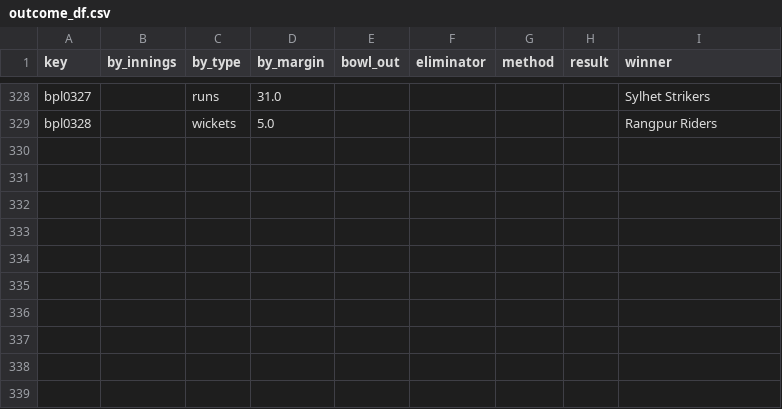
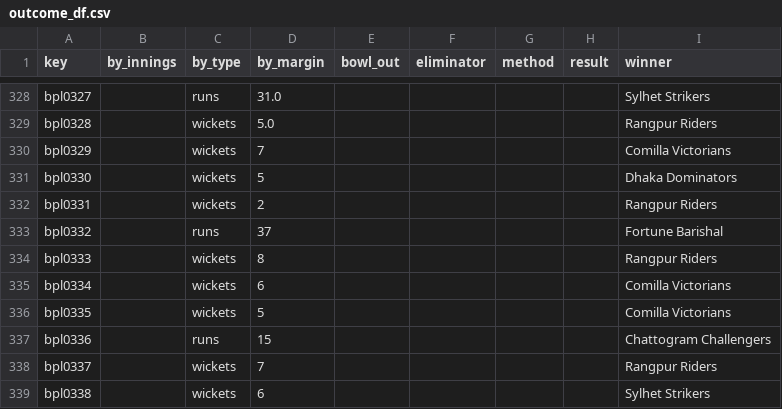
Before and after one commit to sawlachintan/cricket_data, a CSV file: bpl_data/outcome_df.csv, drawn as a sheet; only a part is shown, gaps mark what is left out.

```diff
--- a/bpl_data/outcome_df.csv
+++ b/bpl_data/outcome_df.csv
@@ -329 +329,11 @@ bpl0327,,runs,31.0,,,,,Sylhet Strikers
 bpl0328,,wickets,5.0,,,,,Rangpur Riders
+bpl0329,,wickets,7,,,,,Comilla Victorians
+bpl0330,,wickets,5,,,,,Dhaka Dominators
+bpl0331,,wickets,2,,,,,Rangpur Riders
+bpl0332,,runs,37,,,,,Fortune Barishal
+bpl0333,,wickets,8,,,,,Rangpur Riders
+bpl0334,,wickets,6,,,,,Comilla Victorians
+bpl0335,,wickets,5,,,,,Comilla Victorians
+bpl0336,,runs,15,,,,,Chattogram Challengers
+bpl0337,,wickets,7,,,,,Rangpur Riders
+bpl0338,,wickets,6,,,,,Sylhet Strikers
```
Also changed, not shown: bpl_data/info_df.csv, bpl_data/team_df.csv, 22 other files.
